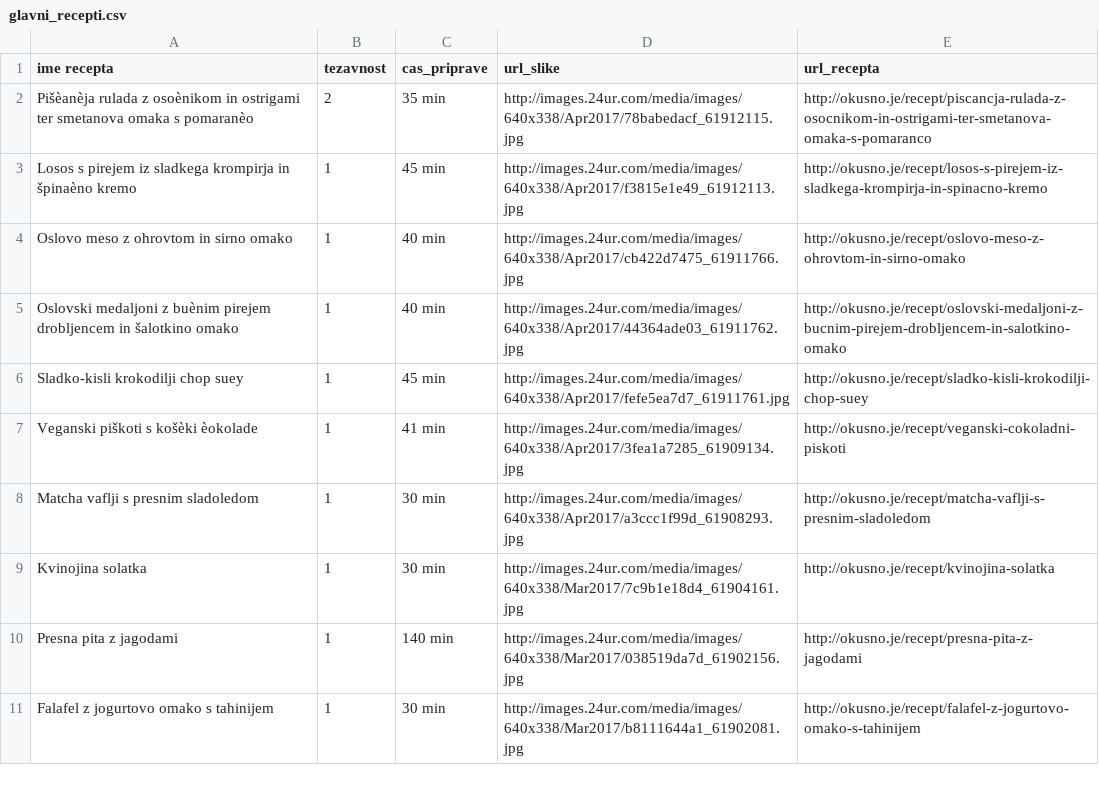
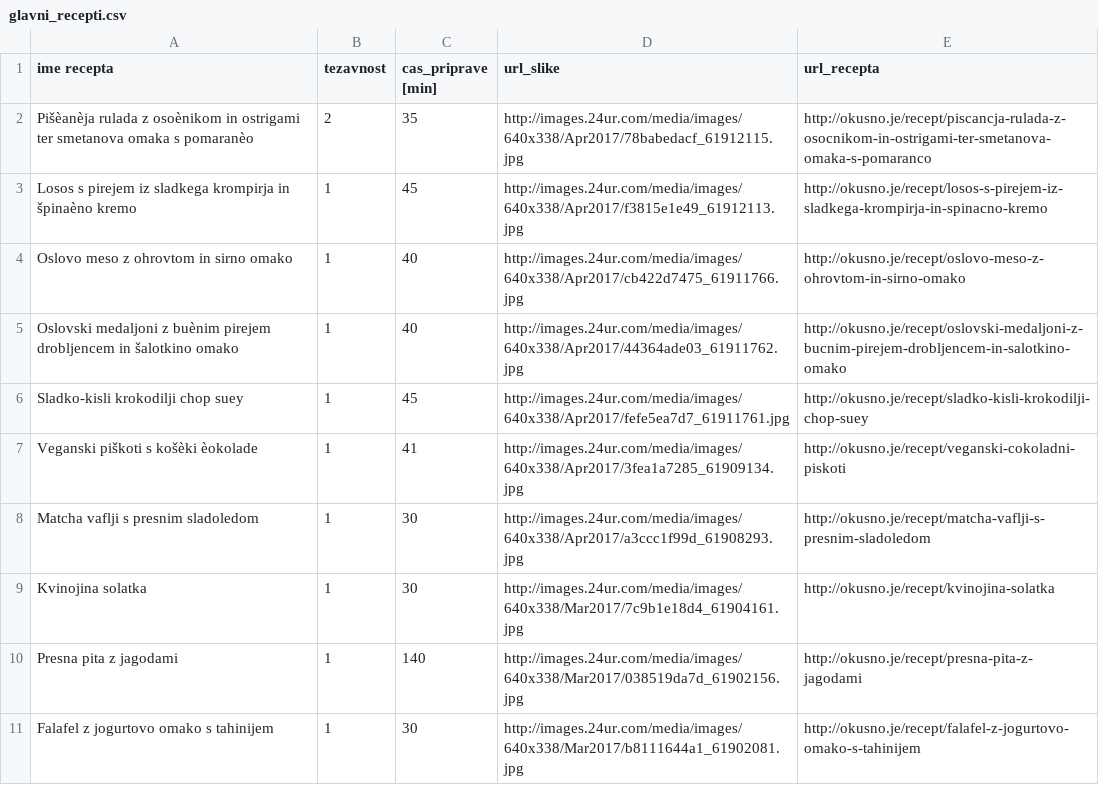
Before and after one commit to zigazupancic/recipes, a CSV file: glavni_recepti.csv, drawn as a sheet.

```diff
--- a/glavni_recepti.csv
+++ b/glavni_recepti.csv
@@ -1,11 +1,11 @@
-ime recepta, tezavnost, cas_priprave, url_slike, url_recepta
-Pišèanèja rulada z osoènikom in ostrigami ter smetanova omaka s pomaranèo, 2, 35 min, http://images.24ur.com/media/images/640x338/Apr2017/78babedacf_61912115.jpg, http://okusno.je/recept/piscancja-rulada-z-osocnikom-in-ostrigami-ter-smetanova-omaka-s-pomaranco
-Losos s pirejem iz sladkega krompirja in špinaèno kremo, 1, 45 min, http://images.24ur.com/media/images/640x338/Apr2017/f3815e1e49_61912113.jpg, http://okusno.je/recept/losos-s-pirejem-iz-sladkega-krompirja-in-spinacno-kremo
-Oslovo meso z ohrovtom in sirno omako, 1, 40 min, http://images.24ur.com/media/images/640x338/Apr2017/cb422d7475_61911766.jpg, http://okusno.je/recept/oslovo-meso-z-ohrovtom-in-sirno-omako
-Oslovski medaljoni z buènim pirejem drobljencem in šalotkino omako, 1, 40 min, http://images.24ur.com/media/images/640x338/Apr2017/44364ade03_61911762.jpg, http://okusno.je/recept/oslovski-medaljoni-z-bucnim-pirejem-drobljencem-in-salotkino-omako
-Sladko-kisli krokodilji chop suey, 1, 45 min, http://images.24ur.com/media/images/640x338/Apr2017/fefe5ea7d7_61911761.jpg, http://okusno.je/recept/sladko-kisli-krokodilji-chop-suey
-Veganski piškoti s košèki èokolade, 1, 41 min, http://images.24ur.com/media/images/640x338/Apr2017/3fea1a7285_61909134.jpg, http://okusno.je/recept/veganski-cokoladni-piskoti
-Matcha vaflji s presnim sladoledom, 1, 30 min, http://images.24ur.com/media/images/640x338/Apr2017/a3ccc1f99d_61908293.jpg, http://okusno.je/recept/matcha-vaflji-s-presnim-sladoledom
-Kvinojina solatka, 1, 30 min, http://images.24ur.com/media/images/640x338/Mar2017/7c9b1e18d4_61904161.jpg, http://okusno.je/recept/kvinojina-solatka
-Presna pita z jagodami, 1, 140 min, http://images.24ur.com/media/images/640x338/Mar2017/038519da7d_61902156.jpg, http://okusno.je/recept/presna-pita-z-jagodami
-Falafel z jogurtovo omako s tahinijem, 1, 30 min, http://images.24ur.com/media/images/640x338/Mar2017/b8111644a1_61902081.jpg, http://okusno.je/recept/falafel-z-jogurtovo-omako-s-tahinijem
+ime recepta, tezavnost, cas_priprave [min], url_slike, url_recepta
+Pišèanèja rulada z osoènikom in ostrigami ter smetanova omaka s pomaranèo, 2, 35, http://images.24ur.com/media/images/640x338/Apr2017/78babedacf_61912115.jpg, http://okusno.je/recept/piscancja-rulada-z-osocnikom-in-ostrigami-ter-smetanova-omaka-s-pomaranco
+Losos s pirejem iz sladkega krompirja in špinaèno kremo, 1, 45, http://images.24ur.com/media/images/640x338/Apr2017/f3815e1e49_61912113.jpg, http://okusno.je/recept/losos-s-pirejem-iz-sladkega-krompirja-in-spinacno-kremo
+Oslovo meso z ohrovtom in sirno omako, 1, 40, http://images.24ur.com/media/images/640x338/Apr2017/cb422d7475_61911766.jpg, http://okusno.je/recept/oslovo-meso-z-ohrovtom-in-sirno-omako
+Oslovski medaljoni z buènim pirejem drobljencem in šalotkino omako, 1, 40, http://images.24ur.com/media/images/640x338/Apr2017/44364ade03_61911762.jpg, http://okusno.je/recept/oslovski-medaljoni-z-bucnim-pirejem-drobljencem-in-salotkino-omako
+Sladko-kisli krokodilji chop suey, 1, 45, http://images.24ur.com/media/images/640x338/Apr2017/fefe5ea7d7_61911761.jpg, http://okusno.je/recept/sladko-kisli-krokodilji-chop-suey
+Veganski piškoti s košèki èokolade, 1, 41, http://images.24ur.com/media/images/640x338/Apr2017/3fea1a7285_61909134.jpg, http://okusno.je/recept/veganski-cokoladni-piskoti
+Matcha vaflji s presnim sladoledom, 1, 30, http://images.24ur.com/media/images/640x338/Apr2017/a3ccc1f99d_61908293.jpg, http://okusno.je/recept/matcha-vaflji-s-presnim-sladoledom
+Kvinojina solatka, 1, 30, http://images.24ur.com/media/images/640x338/Mar2017/7c9b1e18d4_61904161.jpg, http://okusno.je/recept/kvinojina-solatka
+Presna pita z jagodami, 1, 140, http://images.24ur.com/media/images/640x338/Mar2017/038519da7d_61902156.jpg, http://okusno.je/recept/presna-pita-z-jagodami
+Falafel z jogurtovo omako s tahinijem, 1, 30, http://images.24ur.com/media/images/640x338/Mar2017/b8111644a1_61902081.jpg, http://okusno.je/recept/falafel-z-jogurtovo-omako-s-tahinijem
```
Also changed, not shown: 2 other files.
